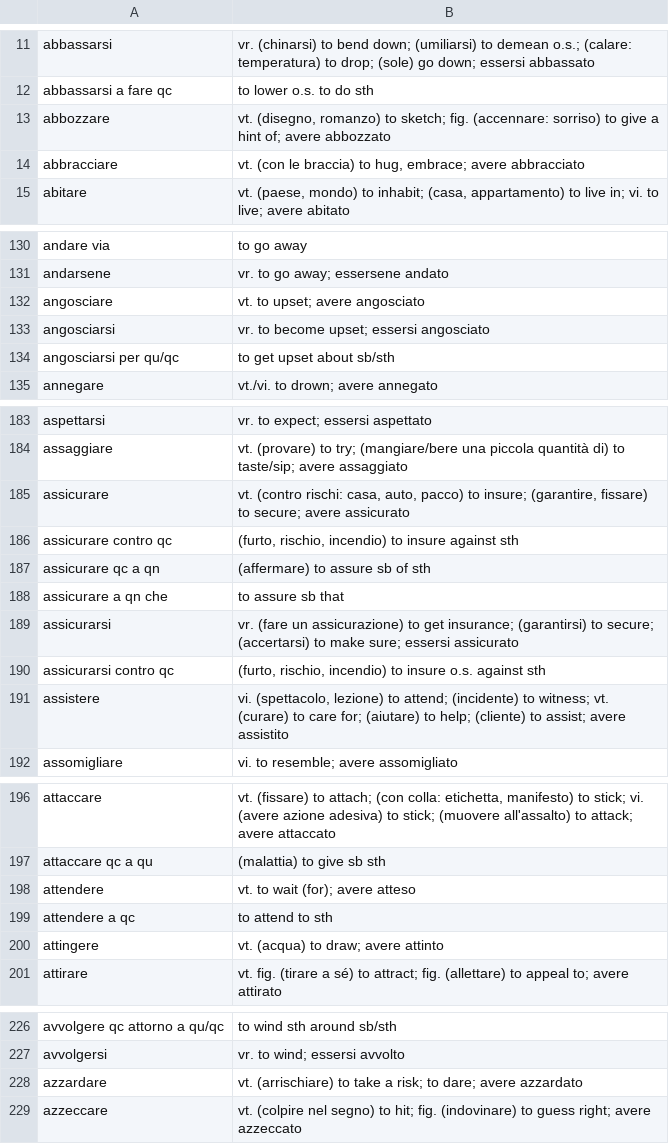
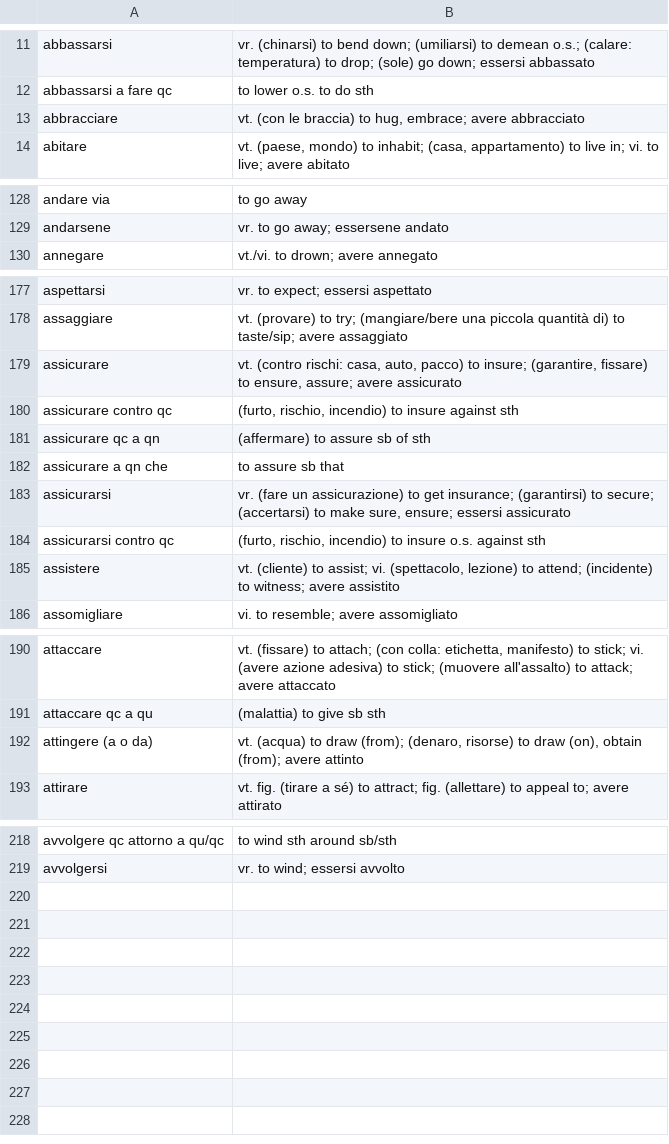
Before and after one commit to devinmiller/italian, a CSV file: flashcards/italian-verbs-a.csv, drawn as a sheet; only a part is shown, gaps mark what is left out; the diff covers the shown part only.

```diff
--- a/flashcards/italian-verbs-a.csv
+++ b/flashcards/italian-verbs-a.csv
@@ -12,3 +12,2 @@
 "abbassarsi a fare qc","to lower o.s. to do sth"
-"abbozzare","vt. (disegno, romanzo) to sketch; fig. (accennare: sorriso) to give a hint of; avere abbozzato"
 "abbracciare","vt. (con le braccia) to hug, embrace; avere abbracciato"
@@ -131,5 +129,2 @@
 "andarsene","vr. to go away; essersene andato"
-"angosciare","vt. to upset; avere angosciato"
-"angosciarsi","vr. to become upset; essersi angosciato"
-"angosciarsi per qu/qc","to get upset about sb/sth"
 "annegare","vt./vi. to drown; avere annegato"
@@ -184,3 +178,3 @@
 "assaggiare","vt. (provare) to try; (mangiare/bere una piccola quantità di) to taste/sip; avere assaggiato"
-"assicurare","vt. (contro rischi: casa, auto, pacco) to insure; (garantire, fissare) to secure; avere assicurato"
+"assicurare","vt. (contro rischi: casa, auto, pacco) to insure; (garantire, fissare) to ensure, assure; avere assicurato"
 "assicurare contro qc","(furto, rischio, incendio) to insure against sth"
@@ -188,5 +182,5 @@
 "assicurare a qn che","to assure sb that"
-"assicurarsi","vr. (fare un assicurazione) to get insurance; (garantirsi) to secure; (accertarsi) to make sure; essersi assicurato"
+"assicurarsi","vr. (fare un assicurazione) to get insurance; (garantirsi) to secure; (accertarsi) to make sure, ensure; essersi assicurato"
 "assicurarsi contro qc","(furto, rischio, incendio) to insure o.s. against sth"
-"assistere","vi. (spettacolo, lezione) to attend; (incidente) to witness; vt. (curare) to care for; (aiutare) to help; (cliente) to assist; avere assistito"
+"assistere","vt. (cliente) to assist; vi. (spettacolo, lezione) to attend; (incidente) to witness; avere assistito"
 "assomigliare","vi. to resemble; avere assomigliato"
@@ -197,5 +191,3 @@
 "attaccare qc a qu","(malattia) to give sb sth"
-"attendere","vt. to wait (for); avere atteso"
-"attendere a qc","to attend to sth"
-"attingere","vt. (acqua) to draw; avere attinto"
+"attingere (a o da)","vt. (acqua) to draw (from); (denaro, risorse) to draw (on), obtain (from); avere attinto"
 "attirare","vt. fig. (tirare a sé) to attract; fig. (allettare) to appeal to; avere attirato"
@@ -227,3 +219 @@
 "avvolgersi","vr. to wind; essersi avvolto"
-"azzardare","vt. (arrischiare) to take a risk; to dare; avere azzardato"
-"azzeccare","vt. (colpire nel segno) to hit; fig. (indovinare) to guess right; avere azzeccato"
```
Also changed, not shown: 2 removed rows and 4 edited cells elsewhere in this file, flashcards/italian-verbs-a-rev.csv, 17 other files.
